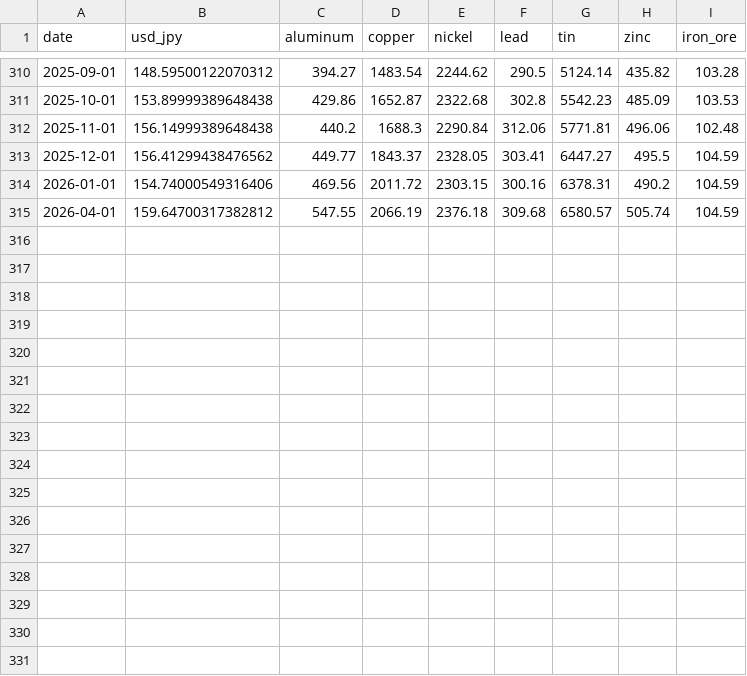
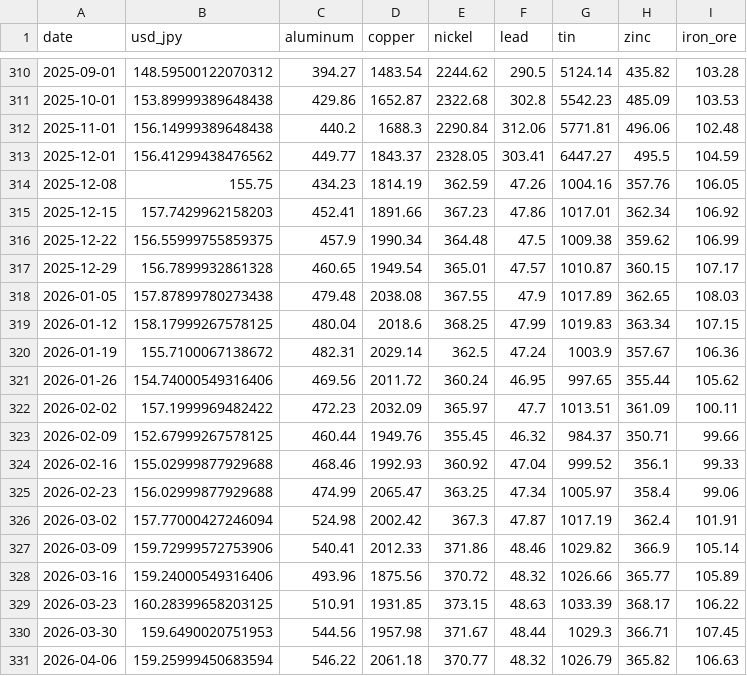
Before and after one commit to TAppy-1413/price-tracker, a CSV file: data/metals.csv, drawn as a sheet; only a part is shown, gaps mark what is left out; removed rows and columns are numbered as before the commit, all else as after; the diff names each change by its address in the sheet, - before the commit and + after, or states it on an @@ line.

Commit message:
feat: Yahoo Finance weekly data as primary for recent period, latest 2026-04-06

```diff
--- a/data/metals.csv
+++ b/data/metals.csv
-row 314: 2026-01-01 | 154.74000549316406 | 469.56 | 2011.72 | 2303.15 | 300.16 | 6378.31 | 490.2 | 104.59
-row 315: 2026-04-01 | 159.64700317382812 | 547.55 | 2066.19 | 2376.18 | 309.68 | 6580.57 | 505.74 | 104.59
+row 314: 2025-12-08 | 155.75 | 434.23 | 1814.19 | 362.59 | 47.26 | 1004.16 | 357.76 | 106.05
+row 315: 2025-12-15 | 157.7429962158203 | 452.41 | 1891.66 | 367.23 | 47.86 | 1017.01 | 362.34 | 106.92
+row 316: 2025-12-22 | 156.55999755859375 | 457.9 | 1990.34 | 364.48 | 47.5 | 1009.38 | 359.62 | 106.99
+row 317: 2025-12-29 | 156.7899932861328 | 460.65 | 1949.54 | 365.01 | 47.57 | 1010.87 | 360.15 | 107.17
+row 318: 2026-01-05 | 157.87899780273438 | 479.48 | 2038.08 | 367.55 | 47.9 | 1017.89 | 362.65 | 108.03
+row 319: 2026-01-12 | 158.17999267578125 | 480.04 | 2018.6 | 368.25 | 47.99 | 1019.83 | 363.34 | 107.15
+row 320: 2026-01-19 | 155.7100067138672 | 482.31 | 2029.14 | 362.5 | 47.24 | 1003.9 | 357.67 | 106.36
+row 321: 2026-01-26 | 154.74000549316406 | 469.56 | 2011.72 | 360.24 | 46.95 | 997.65 | 355.44 | 105.62
+row 322: 2026-02-02 | 157.1999969482422 | 472.23 | 2032.09 | 365.97 | 47.7 | 1013.51 | 361.09 | 100.11
+row 323: 2026-02-09 | 152.67999267578125 | 460.44 | 1949.76 | 355.45 | 46.32 | 984.37 | 350.71 | 99.66
+row 324: 2026-02-16 | 155.02999877929688 | 468.46 | 1992.93 | 360.92 | 47.04 | 999.52 | 356.1 | 99.33
+row 325: 2026-02-23 | 156.02999877929688 | 474.99 | 2065.47 | 363.25 | 47.34 | 1005.97 | 358.4 | 99.06
+row 326: 2026-03-02 | 157.77000427246094 | 524.98 | 2002.42 | 367.3 | 47.87 | 1017.19 | 362.4 | 101.91
+row 327: 2026-03-09 | 159.72999572753906 | 540.41 | 2012.33 | 371.86 | 48.46 | 1029.82 | 366.9 | 105.14
+row 328: 2026-03-16 | 159.24000549316406 | 493.96 | 1875.56 | 370.72 | 48.32 | 1026.66 | 365.77 | 105.89
+row 329: 2026-03-23 | 160.28399658203125 | 510.91 | 1931.85 | 373.15 | 48.63 | 1033.39 | 368.17 | 106.22
+row 330: 2026-03-30 | 159.6490020751953 | 544.56 | 1957.98 | 371.67 | 48.44 | 1029.3 | 366.71 | 107.45
+row 331: 2026-04-06 | 159.25999450683594 | 546.22 | 2061.18 | 370.77 | 48.32 | 1026.79 | 365.82 | 106.63
```
Also changed, not shown: docs/data/metals.csv, 2 other files.
